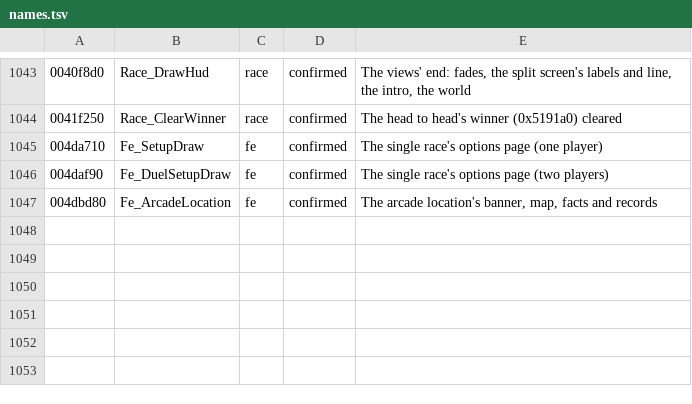
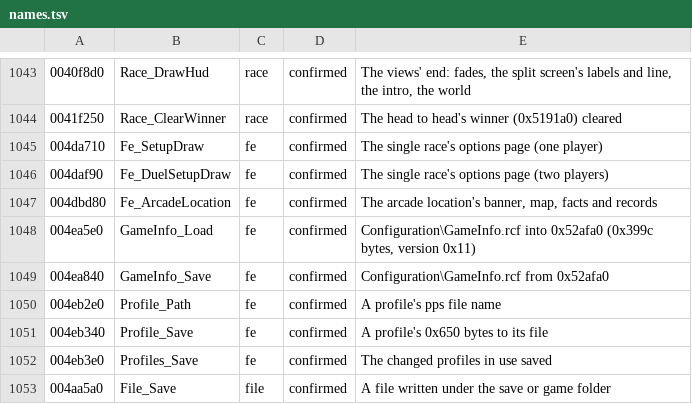
Before and after one commit to emdzej/opencmr2, a TSV file: tools/ghidra/names.tsv, drawn as a sheet; only a part is shown, gaps mark what is left out; the diff names each change by its address in the sheet, - before the commit and + after, or states it on an @@ line.

```diff
--- a/tools/ghidra/names.tsv
+++ b/tools/ghidra/names.tsv
+row 1048: 004ea5e0 | GameInfo_Load | fe | confirmed | Configuration\GameInfo.rcf into 0x52afa0 (0x399c bytes, version 0x11)
+row 1049: 004ea840 | GameInfo_Save | fe | confirmed | Configuration\GameInfo.rcf from 0x52afa0
+row 1050: 004eb2e0 | Profile_Path | fe | confirmed | A profile's pps file name
+row 1051: 004eb340 | Profile_Save | fe | confirmed | A profile's 0x650 bytes to its file
+row 1052: 004eb3e0 | Profiles_Save | fe | confirmed | The changed profiles in use saved
+row 1053: 004aa5a0 | File_Save | file | confirmed | A file written under the save or game folder
```
Also changed, not shown: 7 other files.
